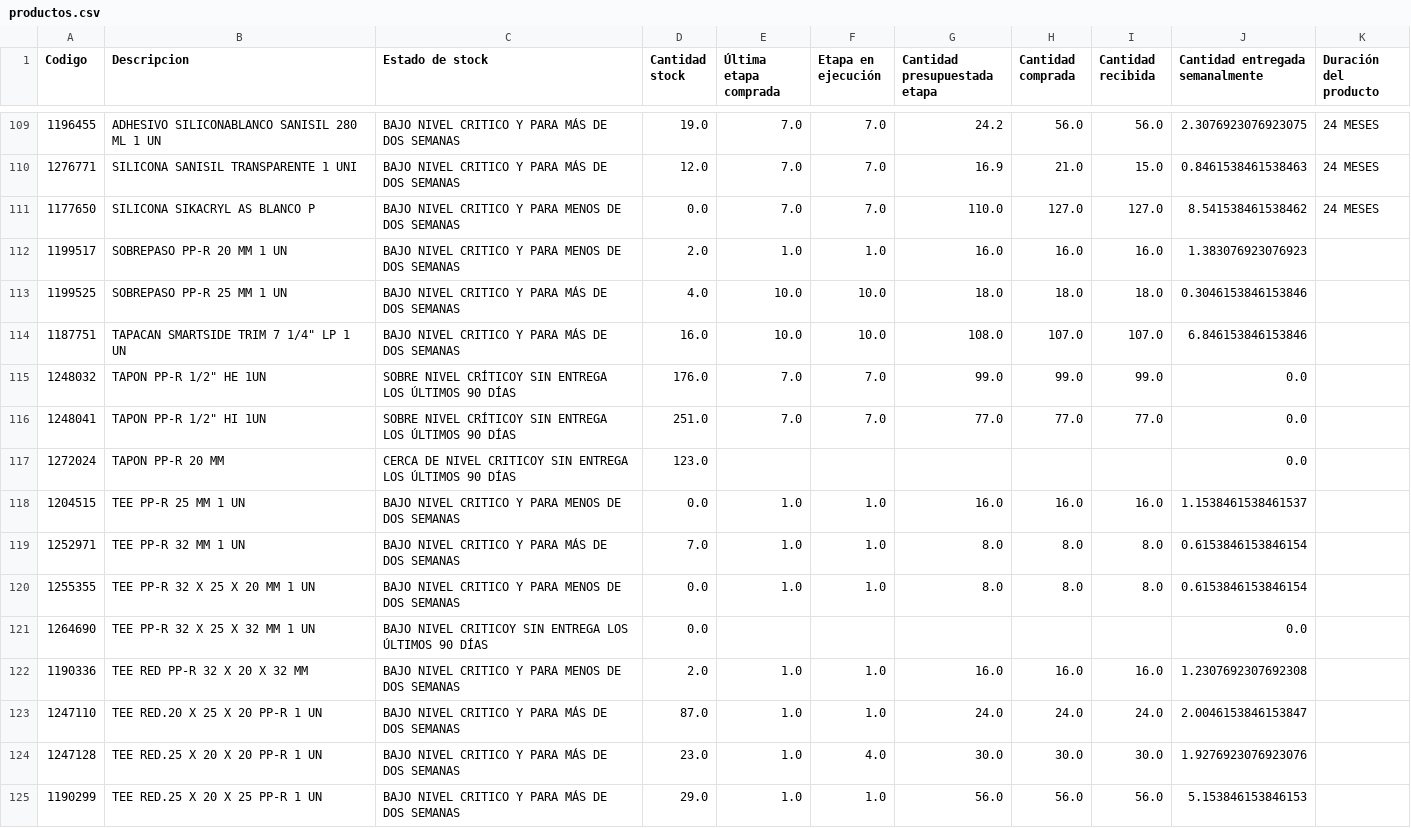
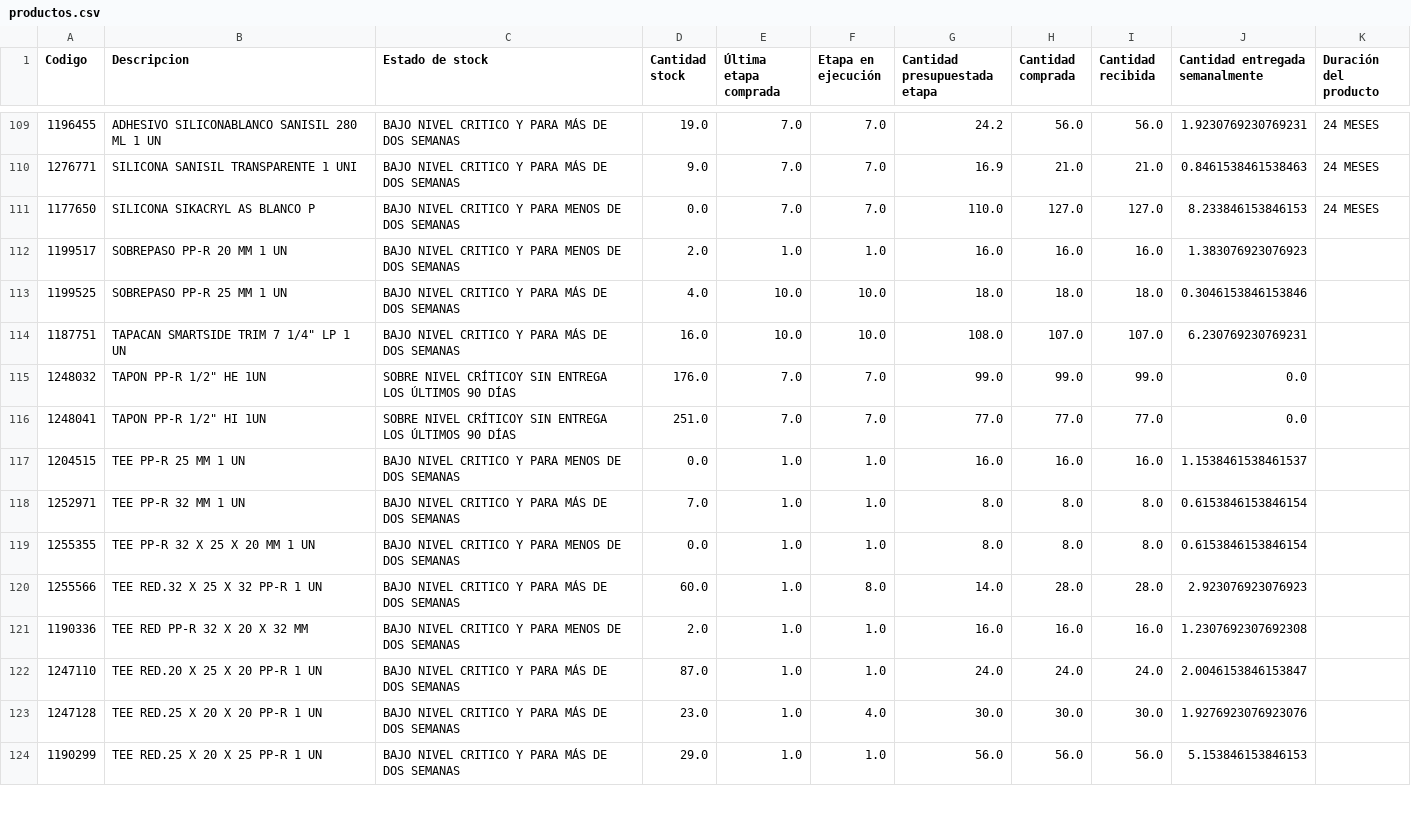
Before and after one commit to vsanma97/BRISAS-DE-MACHALI, a CSV file: productos.csv, drawn as a sheet; only a part is shown, gaps mark what is left out; the diff covers the shown part only.

```diff
--- a/productos.csv
+++ b/productos.csv
@@ -109,10 +109,9 @@
-1196455,ADHESIVO SILICONABLANCO SANISIL 280 ML 1 UN,BAJO NIVEL CRITICO Y PARA MÁS DE DOS SEMANAS,19.0,7.0,7.0,24.2,56.0,56.0,2.3076923076923075,24 MESES
-1276771,SILICONA SANISIL TRANSPARENTE 1 UNI,BAJO NIVEL CRITICO Y PARA MÁS DE DOS SEMANAS,12.0,7.0,7.0,16.9,21.0,15.0,0.8461538461538463,24 MESES
-1177650,SILICONA SIKACRYL AS BLANCO P,BAJO NIVEL CRITICO Y PARA MENOS DE DOS SEMANAS,0.0,7.0,7.0,110.0,127.0,127.0,8.541538461538462,24 MESES
+1196455,ADHESIVO SILICONABLANCO SANISIL 280 ML 1 UN,BAJO NIVEL CRITICO Y PARA MÁS DE DOS SEMANAS,19.0,7.0,7.0,24.2,56.0,56.0,1.9230769230769231,24 MESES
+1276771,SILICONA SANISIL TRANSPARENTE 1 UNI,BAJO NIVEL CRITICO Y PARA MÁS DE DOS SEMANAS,9.0,7.0,7.0,16.9,21.0,21.0,0.8461538461538463,24 MESES
+1177650,SILICONA SIKACRYL AS BLANCO P,BAJO NIVEL CRITICO Y PARA MENOS DE DOS SEMANAS,0.0,7.0,7.0,110.0,127.0,127.0,8.233846153846153,24 MESES
 1199517,SOBREPASO PP-R 20 MM 1 UN,BAJO NIVEL CRITICO Y PARA MENOS DE DOS SEMANAS,2.0,1.0,1.0,16.0,16.0,16.0,1.383076923076923,
 1199525,SOBREPASO PP-R 25 MM 1 UN,BAJO NIVEL CRITICO Y PARA MÁS DE DOS SEMANAS,4.0,10.0,10.0,18.0,18.0,18.0,0.3046153846153846,
-1187751,"TAPACAN SMARTSIDE TRIM 7 1/4"" LP 1 UN",BAJO NIVEL CRITICO Y PARA MÁS DE DOS SEMANAS,16.0,10.0,10.0,108.0,107.0,107.0,6.846153846153846,
+1187751,"TAPACAN SMARTSIDE TRIM 7 1/4"" LP 1 UN",BAJO NIVEL CRITICO Y PARA MÁS DE DOS SEMANAS,16.0,10.0,10.0,108.0,107.0,107.0,6.230769230769231,
 1248032,"TAPON PP-R 1/2"" HE 1UN",SOBRE NIVEL CRÍTICOY SIN ENTREGA LOS ÚLTIMOS 90 DÍAS,176.0,7.0,7.0,99.0,99.0,99.0,0.0,
 1248041,"TAPON PP-R 1/2"" HI 1UN",SOBRE NIVEL CRÍTICOY SIN ENTREGA LOS ÚLTIMOS 90 DÍAS,251.0,7.0,7.0,77.0,77.0,77.0,0.0,
-1272024,TAPON PP-R 20 MM,CERCA DE NIVEL CRITICOY SIN ENTREGA LOS ÚLTIMOS 90 DÍAS,123.0,,,,,,0.0,
 1204515,TEE PP-R 25 MM 1 UN,BAJO NIVEL CRITICO Y PARA MENOS DE DOS SEMANAS,0.0,1.0,1.0,16.0,16.0,16.0,1.1538461538461537,
@@ -120,3 +119,3 @@
 1255355,TEE PP-R 32 X 25 X 20 MM 1 UN,BAJO NIVEL CRITICO Y PARA MENOS DE DOS SEMANAS,0.0,1.0,1.0,8.0,8.0,8.0,0.6153846153846154,
-1264690,TEE PP-R 32 X 25 X 32 MM 1 UN,BAJO NIVEL CRITICOY SIN ENTREGA LOS ÚLTIMOS 90 DÍAS,0.0,,,,,,0.0,
+1255566,TEE RED.32 X 25 X 32 PP-R 1 UN,BAJO NIVEL CRITICO Y PARA MÁS DE DOS SEMANAS,60.0,1.0,8.0,14.0,28.0,28.0,2.923076923076923,
 1190336,TEE RED PP-R 32 X 20 X 32 MM ,BAJO NIVEL CRITICO Y PARA MENOS DE DOS SEMANAS,2.0,1.0,1.0,16.0,16.0,16.0,1.2307692307692308,
```
Also changed, not shown: 97 edited cells elsewhere in this file.
